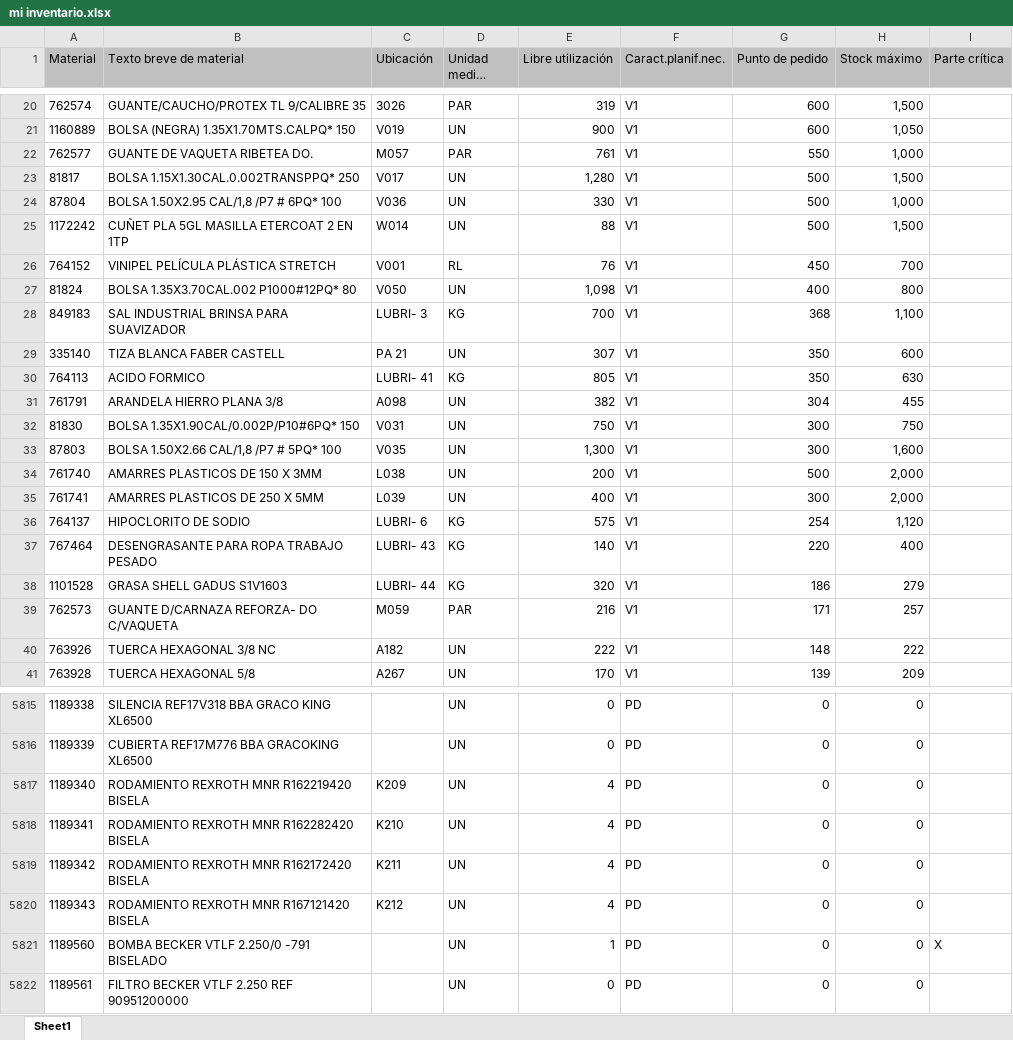
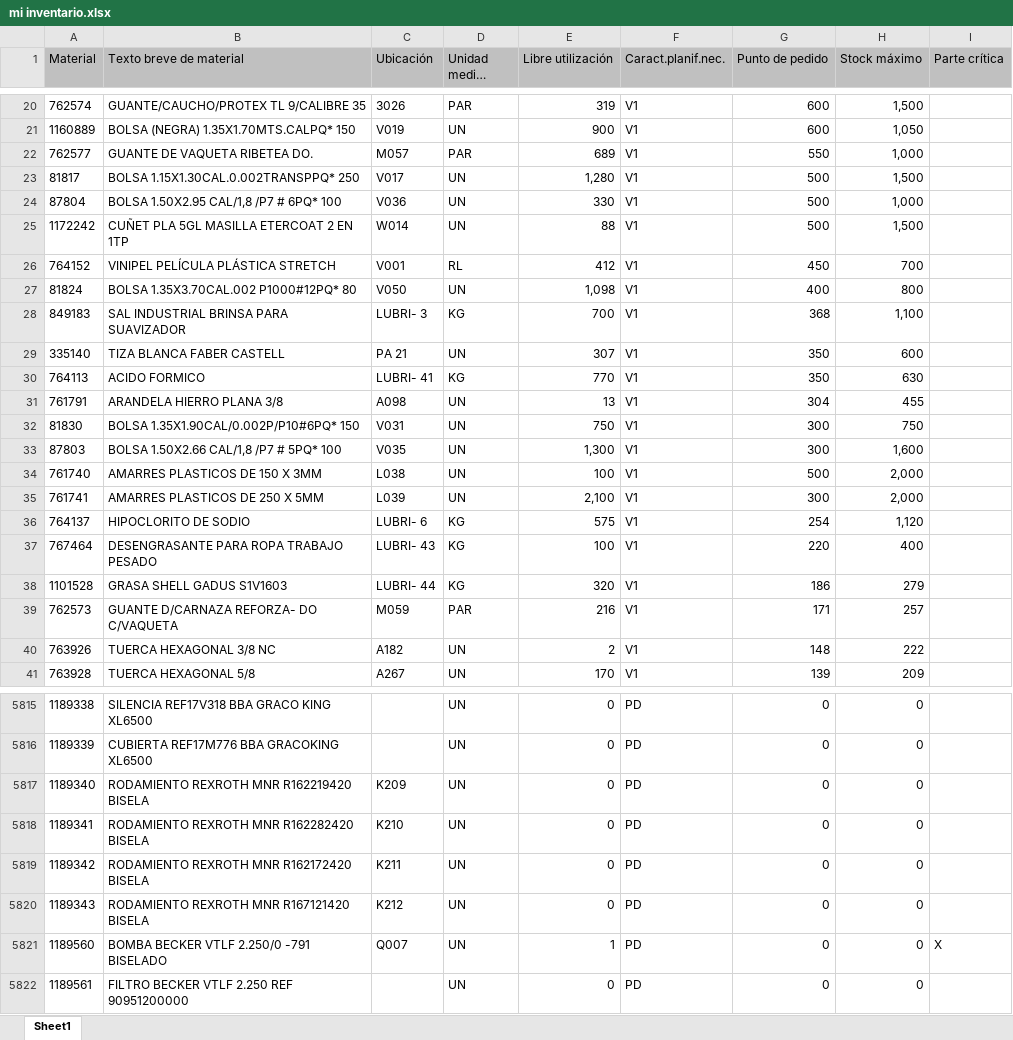
Before and after one commit to reservaseternit-netizen/mi-inventario, an Excel workbook: mi inventario.xlsx, sheet Sheet1, drawn as a sheet; only a part is shown, gaps mark what is left out; long unchanged cells end in …; values as stored, in another font and other column widths than the file's, no borders; the diff covers the shown part only; the diff names each change by its address in the sheet, - before the commit and + after, or states it on an @@ line.

```diff
--- a/mi inventario.xlsx (sheet Sheet1)
+++ b/mi inventario.xlsx (sheet Sheet1)
-E22 (Libre utilización): 761
+E22 (Libre utilización): 689
-E26 (Libre utilización): 76
+E26 (Libre utilización): 412
-E30 (Libre utilización): 805
+E30 (Libre utilización): 770
-E31 (Libre utilización): 382
+E31 (Libre utilización): 13
-E34 (Libre utilización): 200
+E34 (Libre utilización): 100
-E35 (Libre utilización): 400
+E35 (Libre utilización): 2,100
-E37 (Libre utilización): 140
+E37 (Libre utilización): 100
-E40 (Libre utilización): 222
+E40 (Libre utilización): 2
-E5817:E5820 (Libre utilización): 4
+E5817:E5820 (Libre utilización): 0
-C5821 (Ubicación): (empty)
+C5821 (Ubicación): Q007
```
Also changed, not shown: 2 added rows, 2 removed rows and 217 edited cells elsewhere in this sheet.
